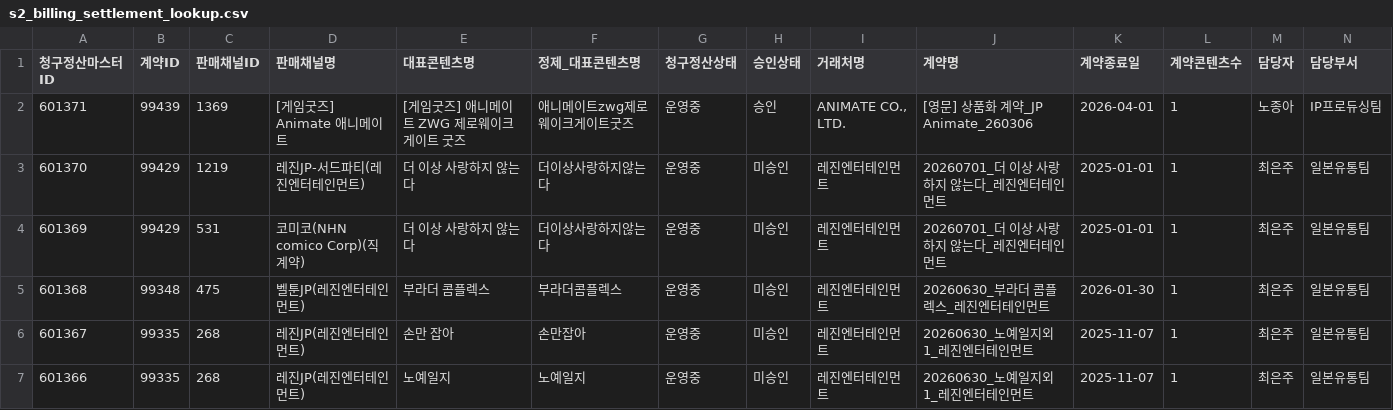
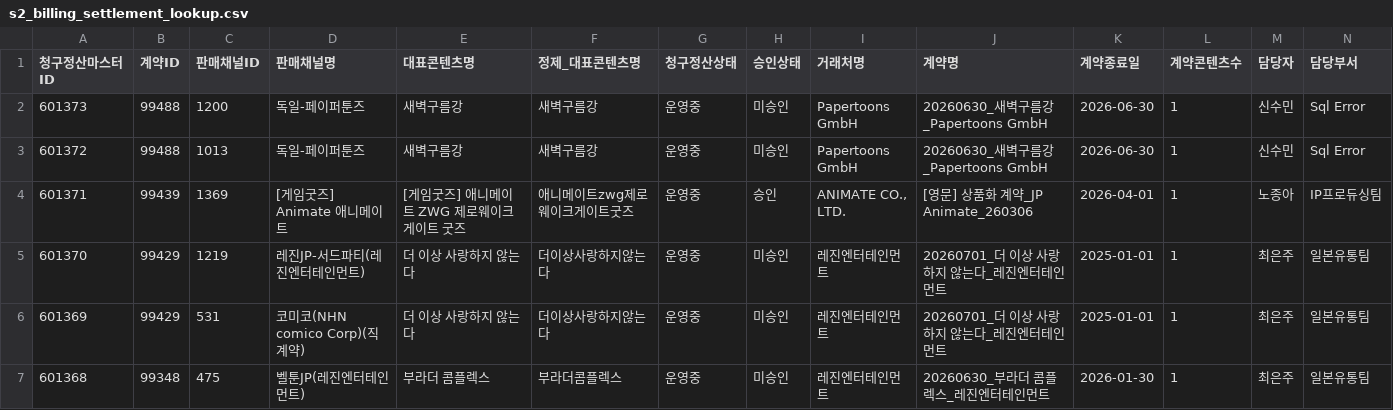
Before and after one commit to gpfl900709-svg/mapping-novel, a CSV file: data/s2_billing_settlement_lookup.csv, drawn as a sheet; only a part is shown; the shorter side is filled out with more unchanged rows; rows hold the shown columns only; the diff names each change by its address in the sheet, - before the commit and + after, or states it on an @@ line.

```diff
--- a/data/s2_billing_settlement_lookup.csv
+++ b/data/s2_billing_settlement_lookup.csv
+row 2: 601373 | 99488 | 1200 | 독일-페이퍼툰즈 | 새벽구름강 | 새벽구름강 | 운영중 | 미승인 | Papertoons GmbH | 20260630_새벽구름강_Papertoons GmbH | 2026-06-30 | 1 | 신수민 | Sql Error
+row 3: 601372 | 99488 | 1013 | 독일-페이퍼툰즈 | 새벽구름강 | 새벽구름강 | 운영중 | 미승인 | Papertoons GmbH | 20260630_새벽구름강_Papertoons GmbH | 2026-06-30 | 1 | 신수민 | Sql Error
```
Also changed, not shown: data/s2_payment_missing_lookup.csv, 13 other files.
